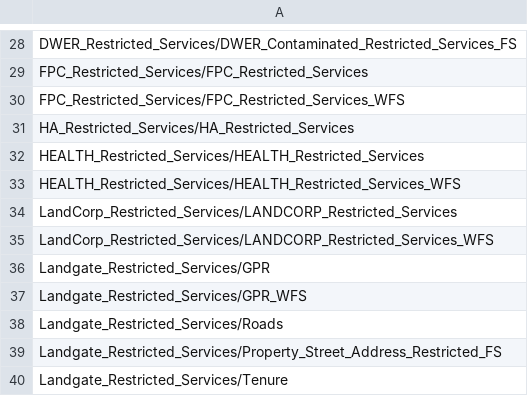
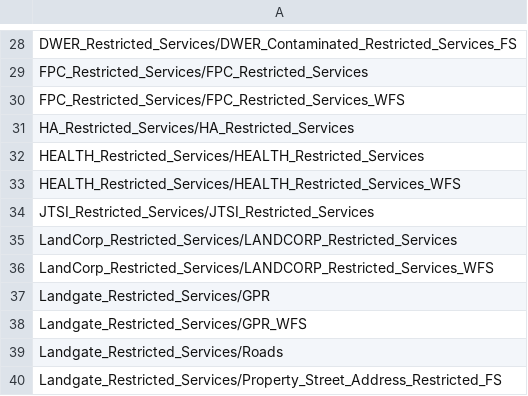
Before and after one commit to datawagovau/slip-harvester-whitelist, a CSV file: slip-whitelist.csv, drawn as a sheet; only a part is shown, gaps mark what is left out; the shorter side is filled out with more unchanged rows; the diff names each change by its address in the sheet, - before the commit and + after, or states it on an @@ line.

Commit message:
Update slip-whitelist.csv

```diff
--- a/slip-whitelist.csv
+++ b/slip-whitelist.csv
+row 34: JTSI_Restricted_Services/JTSI_Restricted_Services
```
